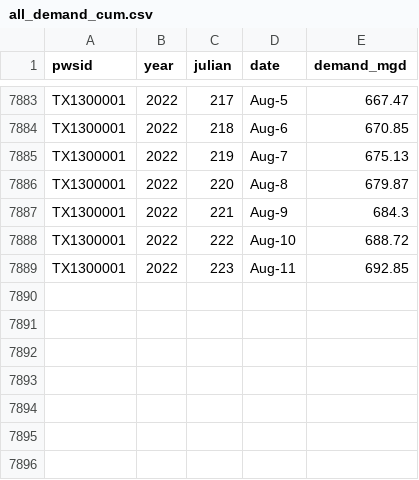
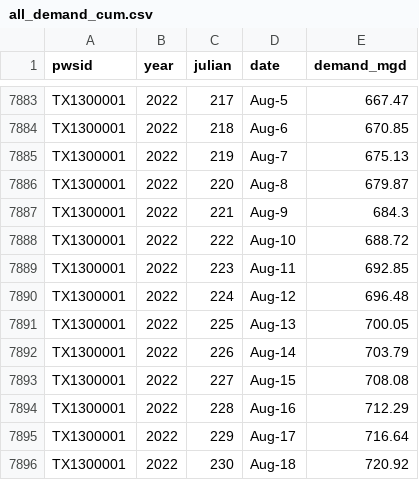
Before and after one commit to BoerneIoW/Boerne-Dashboard, a CSV file: boerne-water-supply/data/demand/all_demand_cum.csv, drawn as a sheet; only a part is shown, gaps mark what is left out; the diff names each change by its address in the sheet, - before the commit and + after, or states it on an @@ line.

```diff
--- a/boerne-water-supply/data/demand/all_demand_cum.csv
+++ b/boerne-water-supply/data/demand/all_demand_cum.csv
+row 7890: TX1300001 | 2022 | 224 | Aug-12 | 696.48
+row 7891: TX1300001 | 2022 | 225 | Aug-13 | 700.05
+row 7892: TX1300001 | 2022 | 226 | Aug-14 | 703.79
+row 7893: TX1300001 | 2022 | 227 | Aug-15 | 708.08
+row 7894: TX1300001 | 2022 | 228 | Aug-16 | 712.29
+row 7895: TX1300001 | 2022 | 229 | Aug-17 | 716.64
+row 7896: TX1300001 | 2022 | 230 | Aug-18 | 720.92
```
Also changed, not shown: boerne-water-supply/data/demand/all_demand_by_source.csv, boerne-water-supply/data/demand/all_reclaimed_percent_of_total.csv, 3 other files.
